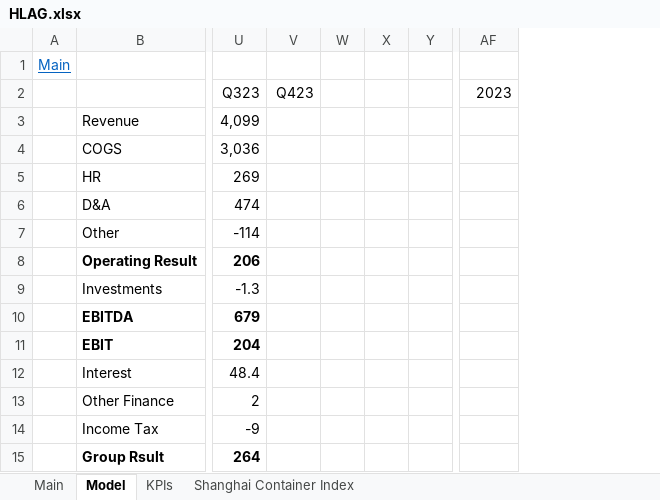
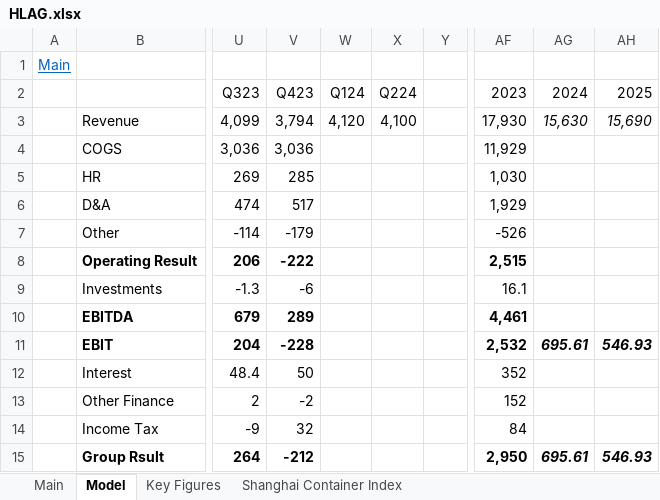
Before and after one commit to simonburghardt1/models, an Excel workbook: Shipping & Transportation/HLAG.xlsx, sheet Model, drawn as a sheet; only a part is shown, gaps mark what is left out; values as stored, in another font and other column widths than the file's, no borders; removed rows and columns are numbered as before the commit, all else as after; the diff covers the shown part only; the diff names each change by its address in the sheet, - before the commit and + after, or states it on an @@ line.

Commit message:
update hlag

```diff
--- a/Shipping & Transportation/HLAG.xlsx (sheet Model)
+++ b/Shipping & Transportation/HLAG.xlsx (sheet Model)
-sheet tab: KPIs
+sheet tab: Key Figures
-column W, empty
-column X, empty
+column W (Q124), row 3: 4,120
+column X (Q224), row 3: 4,100
+column AG (2024), rows 3-15: 15,630 |  |  |  |  |  |  |  | 695.61 |  |  |  | 695.61
+column AH (2025), rows 3-15: 15,690 |  |  |  |  |  |  |  | 546.93 |  |  |  | 546.93
-V3 (Q423): (empty)
+V3 (Q423): 3,794
-AF3 (2023): (empty)
+AF3 (2023): 17,930
-V4 (Q423): (empty)
+V4 (Q423): 3,036
-AF4 (2023): (empty)
+AF4 (2023): 11,929
-V5 (Q423): (empty)
+V5 (Q423): 285
-AF5 (2023): (empty)
+AF5 (2023): 1,030
-V6 (Q423): (empty)
+V6 (Q423): 517
-AF6 (2023): (empty)
+AF6 (2023): 1,929
-V7 (Q423): (empty)
+V7 (Q423): -179
-AF7 (2023): (empty)
+AF7 (2023): -526
-V8 (Q423): (empty)
+V8 (Q423): -222
-AF8 (2023): (empty)
+AF8 (2023): 2,515
-V9 (Q423): (empty)
+V9 (Q423): -6
-AF9 (2023): (empty)
+AF9 (2023): 16.1
-V10 (Q423): (empty)
+V10 (Q423): 289
-AF10 (2023): (empty)
+AF10 (2023): 4,461
-V11 (Q423): (empty)
+V11 (Q423): -228
-AF11 (2023): (empty)
+AF11 (2023): 2,532
-V12 (Q423): (empty)
+V12 (Q423): 50
-AF12 (2023): (empty)
+AF12 (2023): 352
-V13 (Q423): (empty)
+V13 (Q423): -2
-AF13 (2023): (empty)
+AF13 (2023): 152
-V14 (Q423): (empty)
+V14 (Q423): 32
-AF14 (2023): (empty)
+AF14 (2023): 84
-V15 (Q423): (empty)
+V15 (Q423): -212
-AF15 (2023): (empty)
+AF15 (2023): 2,950
```
Also changed, not shown: 60 edited cells and cell formats elsewhere in this sheet, sheet Key Figures, sheet Main.
